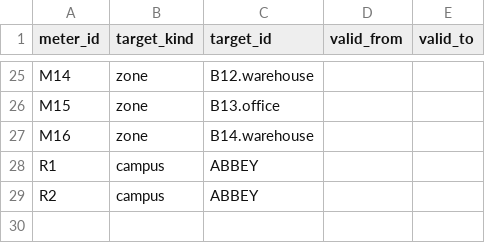
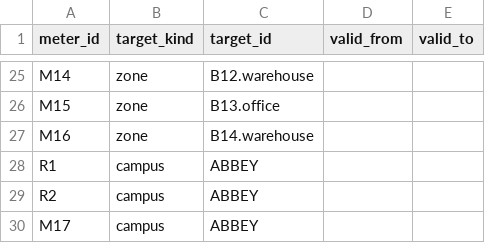
Before and after one commit to luiscarlon/graphite, a CSV file: data/sites/abbey_road/meter_measures.csv, drawn as a sheet; only a part is shown, gaps mark what is left out; the diff names each change by its address in the sheet, - before the commit and + after, or states it on an @@ line.

```diff
--- a/data/sites/abbey_road/meter_measures.csv
+++ b/data/sites/abbey_road/meter_measures.csv
+row 30: M17 | campus | ABBEY
```
Also changed, not shown: data/sites/abbey_road/annotations.csv, data/sites/abbey_road/meters.csv, 9 other files.
